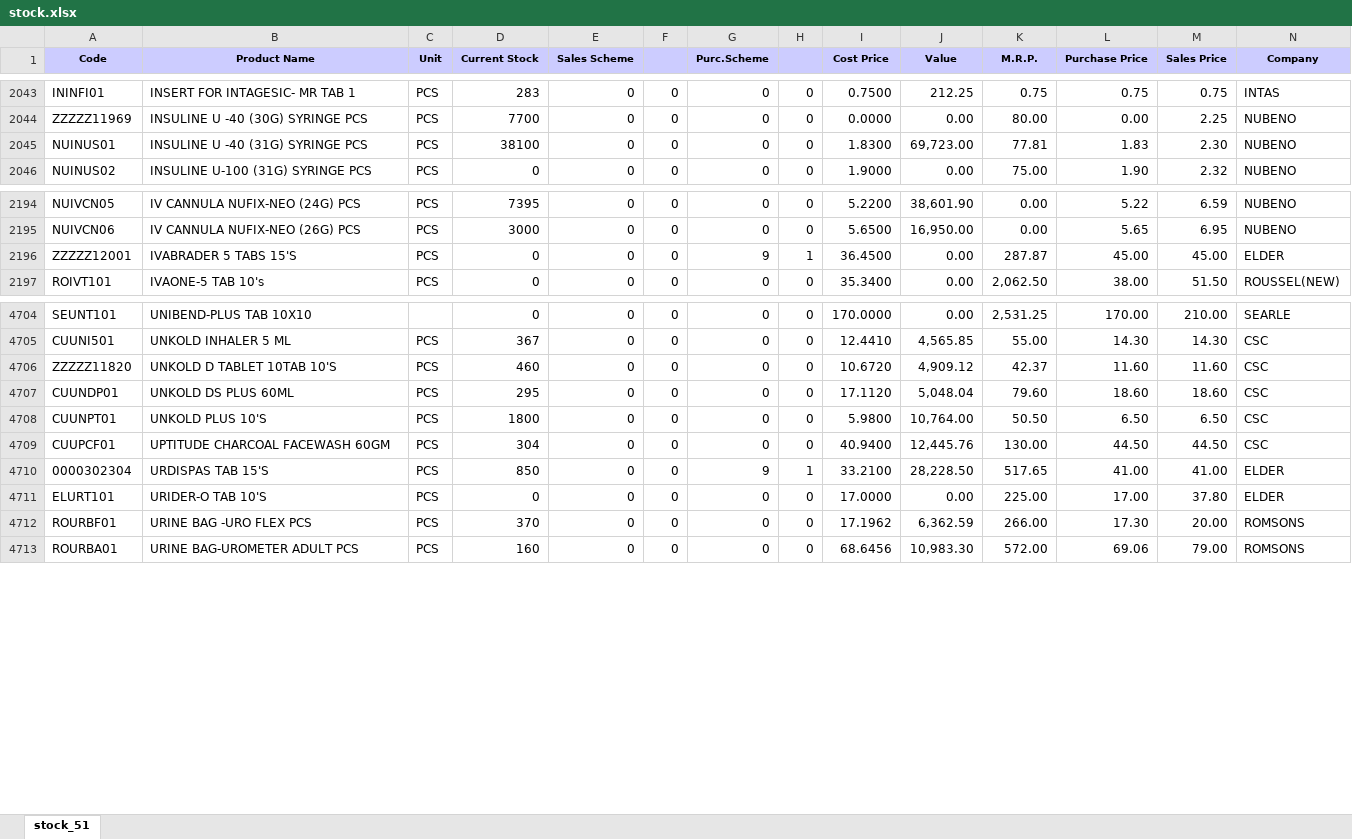
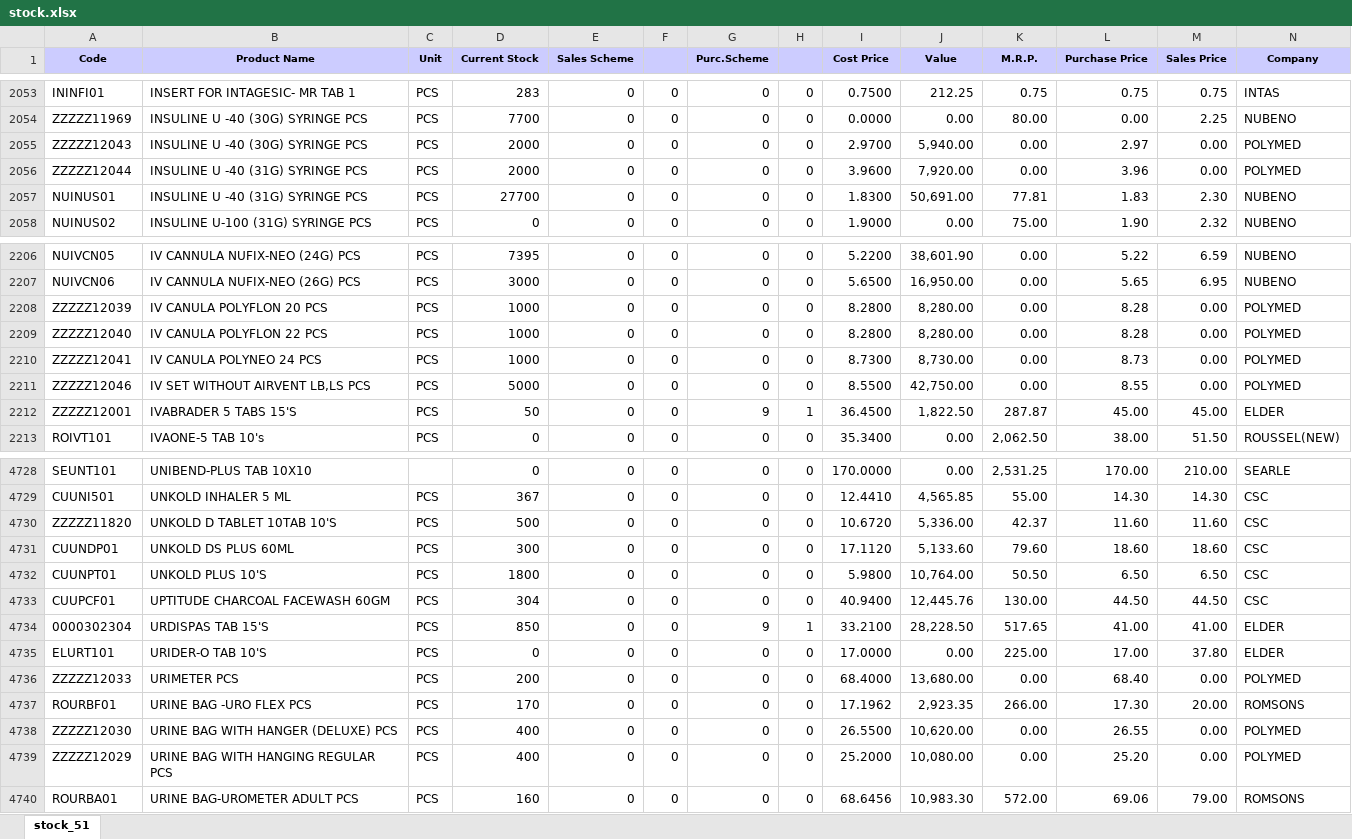
Before and after one commit to ishwarpharma/ishwarone, an Excel workbook: stock.xlsx, sheet stock_51, drawn as a sheet; only a part is shown, gaps mark what is left out; values as stored, in another font and other column widths than the file's, no borders; addresses are those after the commit; rows hold the shown columns only; the diff covers the shown part only; the diff names each change by its address in the sheet, - before the commit and + after, or states it on an @@ line.

Commit message:
Add files via upload

```diff
--- a/stock.xlsx (sheet stock_51)
+++ b/stock.xlsx (sheet stock_51)
+row 2055: ZZZZZ12043 | INSULINE U -40 (30G) SYRINGE PCS | PCS | 2000 | 0 | 0 | 0 | 0 | 2.9700 | 5,940.00 | 0.00 | 2.97 | 0.00 | POLYMED
+row 2056: ZZZZZ12044 | INSULINE U -40 (31G) SYRINGE PCS | PCS | 2000 | 0 | 0 | 0 | 0 | 3.9600 | 7,920.00 | 0.00 | 3.96 | 0.00 | POLYMED
-D2057 (Current Stock): 38100
+D2057 (Current Stock): 27700
-J2057 (Value): 69,723.00
+J2057 (Value): 50,691.00
+row 2208: ZZZZZ12039 | IV CANULA POLYFLON 20 PCS | PCS | 1000 | 0 | 0 | 0 | 0 | 8.2800 | 8,280.00 | 0.00 | 8.28 | 0.00 | POLYMED
+row 2209: ZZZZZ12040 | IV CANULA POLYFLON 22 PCS | PCS | 1000 | 0 | 0 | 0 | 0 | 8.2800 | 8,280.00 | 0.00 | 8.28 | 0.00 | POLYMED
+row 2210: ZZZZZ12041 | IV CANULA POLYNEO 24 PCS | PCS | 1000 | 0 | 0 | 0 | 0 | 8.7300 | 8,730.00 | 0.00 | 8.73 | 0.00 | POLYMED
+row 2211: ZZZZZ12046 | IV SET WITHOUT AIRVENT LB,LS PCS | PCS | 5000 | 0 | 0 | 0 | 0 | 8.5500 | 42,750.00 | 0.00 | 8.55 | 0.00 | POLYMED
-D2212 (Current Stock): 0
+D2212 (Current Stock): 50
-J2212 (Value): 0.00
+J2212 (Value): 1,822.50
-D4730 (Current Stock): 460
+D4730 (Current Stock): 500
-J4730 (Value): 4,909.12
+J4730 (Value): 5,336.00
-D4731 (Current Stock): 295
+D4731 (Current Stock): 300
-J4731 (Value): 5,048.04
+J4731 (Value): 5,133.60
+row 4736: ZZZZZ12033 | URIMETER PCS | PCS | 200 | 0 | 0 | 0 | 0 | 68.4000 | 13,680.00 | 0.00 | 68.40 | 0.00 | POLYMED
-D4737 (Current Stock): 370
+D4737 (Current Stock): 170
-J4737 (Value): 6,362.59
+J4737 (Value): 2,923.35
+row 4738: ZZZZZ12030 | URINE BAG WITH HANGER (DELUXE) PCS | PCS | 400 | 0 | 0 | 0 | 0 | 26.5500 | 10,620.00 | 0.00 | 26.55 | 0.00 | POLYMED
+row 4739: ZZZZZ12029 | URINE BAG WITH HANGING REGULAR PCS | PCS | 400 | 0 | 0 | 0 | 0 | 25.2000 | 10,080.00 | 0.00 | 25.20 | 0.00 | POLYMED
```
Also changed, not shown: 22 added rows, 2 removed rows and 757 edited cells elsewhere in this sheet.
